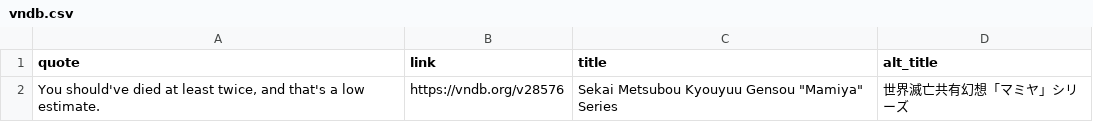
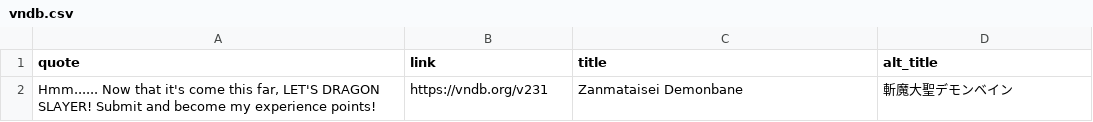
Before and after one commit to vndb-quote-service/vndb-quotes, a CSV file: vndb.csv, drawn as a sheet.

```diff
--- a/vndb.csv
+++ b/vndb.csv
@@ -1,2 +1,2 @@
 "quote","link","title","alt_title"
-"You should've died at least twice, and that's a low estimate.","https://vndb.org/v28576","Sekai Metsubou Kyouyuu Gensou ""Mamiya"" Series","世界滅亡共有幻想「マミヤ」シリーズ"
+"Hmm...... Now that it's come this far, LET'S DRAGON SLAYER! Submit and become my experience points!","https://vndb.org/v231","Zanmataisei Demonbane","斬魔大聖デモンベイン"
```
Also changed, not shown: vndb.tsv, 2 other files.
